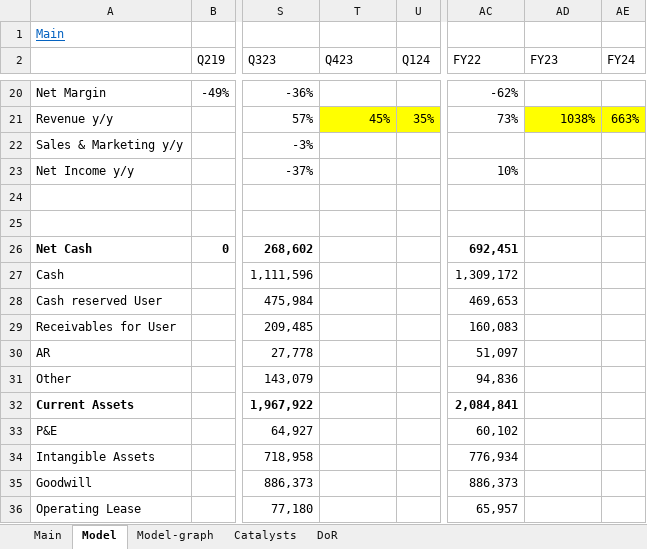
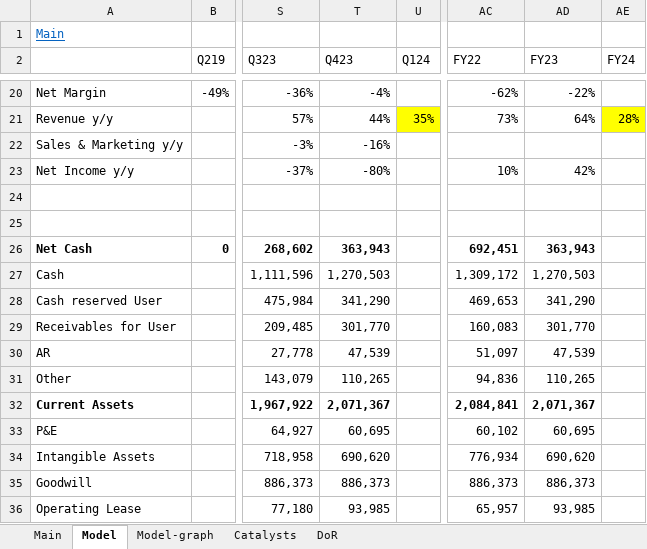
Before and after one commit to simonburghardt1/models, an Excel workbook: DKNG.xlsx, sheet Model, drawn as a sheet; only a part is shown, gaps mark what is left out; values as stored, in another font and other column widths than the file's, no borders; the diff covers the shown part only; the diff names each change by its address in the sheet, - before the commit and + after, or states it on an @@ line.

```diff
--- a/DKNG.xlsx (sheet Model)
+++ b/DKNG.xlsx (sheet Model)
-T20 (Q423): (empty)
+T20 (Q423): -4%
-AD20 (FY23): (empty)
+AD20 (FY23): -22%
-T21 (Q423): 45%
+T21 (Q423): 44%
-T21 fill: #FFFF00
+T21 fill: none
-AD21 (FY23): 1038%
+AD21 (FY23): 64%
-AD21 fill: #FFFF00
+AD21 fill: none
-AE21 (FY24): 663%
+AE21 (FY24): 28%
-T22 (Q423): (empty)
+T22 (Q423): -16%
-T23 (Q423): (empty)
+T23 (Q423): -80%
-AD23 (FY23): (empty)
+AD23 (FY23): 42%
-T26 (Q423): (empty)
+T26 (Q423): 363,943
-AD26 (FY23): (empty)
+AD26 (FY23): 363,943
-T27 (Q423): (empty)
+T27 (Q423): 1,270,503
-AD27 (FY23): (empty)
+AD27 (FY23): 1,270,503
-T28 (Q423): (empty)
+T28 (Q423): 341,290
-AD28 (FY23): (empty)
+AD28 (FY23): 341,290
-T29 (Q423): (empty)
+T29 (Q423): 301,770
-AD29 (FY23): (empty)
+AD29 (FY23): 301,770
-T30 (Q423): (empty)
+T30 (Q423): 47,539
-AD30 (FY23): (empty)
+AD30 (FY23): 47,539
-T31 (Q423): (empty)
+T31 (Q423): 110,265
-AD31 (FY23): (empty)
+AD31 (FY23): 110,265
-T32 (Q423): (empty)
+T32 (Q423): 2,071,367
-AD32 (FY23): (empty)
+AD32 (FY23): 2,071,367
-T33 (Q423): (empty)
+T33 (Q423): 60,695
-AD33 (FY23): (empty)
+AD33 (FY23): 60,695
-T34 (Q423): (empty)
+T34 (Q423): 690,620
-AD34 (FY23): (empty)
+AD34 (FY23): 690,620
-T35 (Q423): (empty)
+T35 (Q423): 886,373
-AD35 (FY23): (empty)
+AD35 (FY23): 886,373
-T36 (Q423): (empty)
+T36 (Q423): 93,985
-AD36 (FY23): (empty)
+AD36 (FY23): 93,985
```
Also changed, not shown: 1 added row, 1 removed row, 53 edited cells and cell formats elsewhere in this sheet, charts or pictures, 5 other files.
